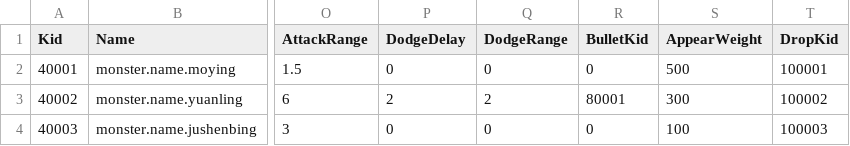
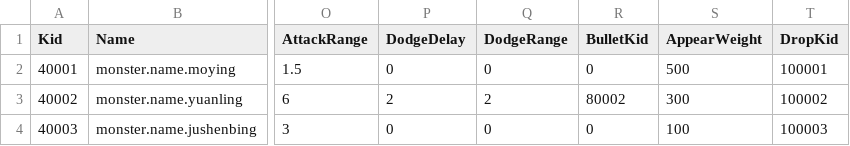
Before and after one commit to sigmadruid/NewMaze, a CSV file: Assets/StreamingAssets/Configs/MonsterDataConfig.csv, drawn as a sheet; only a part is shown, gaps mark what is left out; the diff names each change by its address in the sheet, - before the commit and + after, or states it on an @@ line.

```diff
--- a/Assets/StreamingAssets/Configs/MonsterDataConfig.csv
+++ b/Assets/StreamingAssets/Configs/MonsterDataConfig.csv
-R3 (BulletKid): 80001
+R3 (BulletKid): 80002
```
Also changed, not shown: Assets/StreamingAssets/Configs/HeroDataConfig.csv, Assets/StreamingAssets/Configs/ResourceDataConfig.csv, 32 other files.
